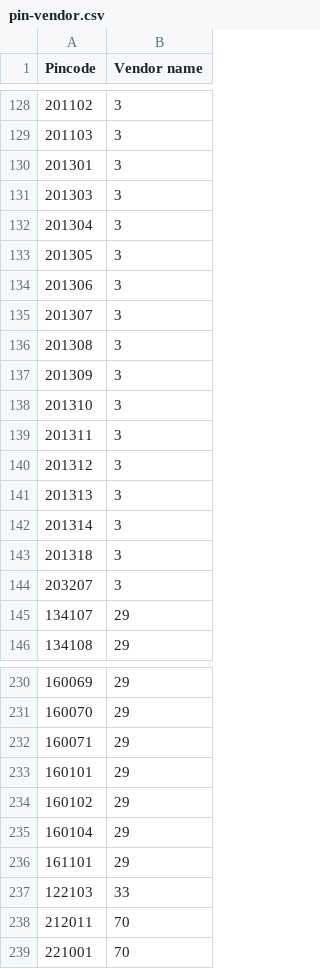
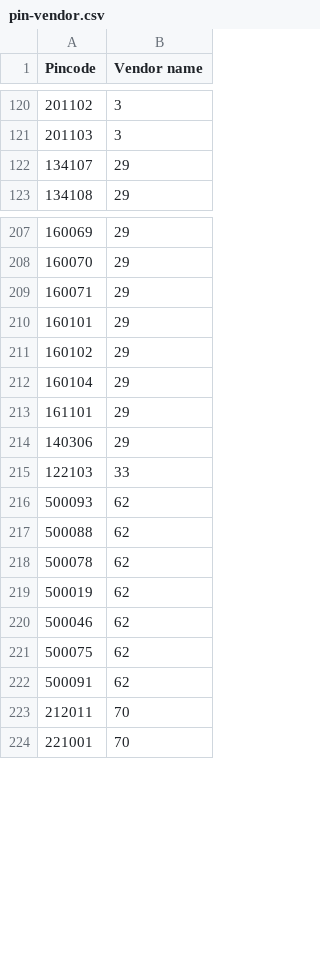
Before and after one commit to nancy-isearch/flavours_guru, a CSV file: system/data/pin-vendor.csv, drawn as a sheet; only a part is shown, gaps mark what is left out; removed rows and columns are numbered as before the commit, all else as after; the diff covers the shown part only; the diff names each change by its address in the sheet, - before the commit and + after, or states it on an @@ line.

```diff
--- a/system/data/pin-vendor.csv
+++ b/system/data/pin-vendor.csv
-row 130: 201301 | 3
-row 131: 201303 | 3
-row 132: 201304 | 3
-row 133: 201305 | 3
-row 134: 201306 | 3
-row 135: 201307 | 3
-row 136: 201308 | 3
-row 137: 201309 | 3
-row 138: 201310 | 3
-row 139: 201311 | 3
-row 140: 201312 | 3
-row 141: 201313 | 3
-row 142: 201314 | 3
-row 143: 201318 | 3
-row 144: 203207 | 3
+row 214: 140306 | 29
+row 216: 500093 | 62
+row 217: 500088 | 62
+row 218: 500078 | 62
+row 219: 500019 | 62
+row 220: 500046 | 62
+row 221: 500075 | 62
+row 222: 500091 | 62
```
Also changed, not shown: 23 added rows and 8 removed rows elsewhere in this file, 3 other files.
